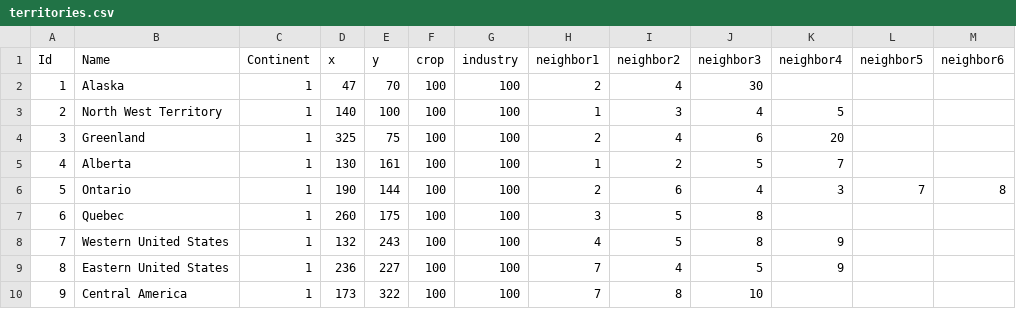
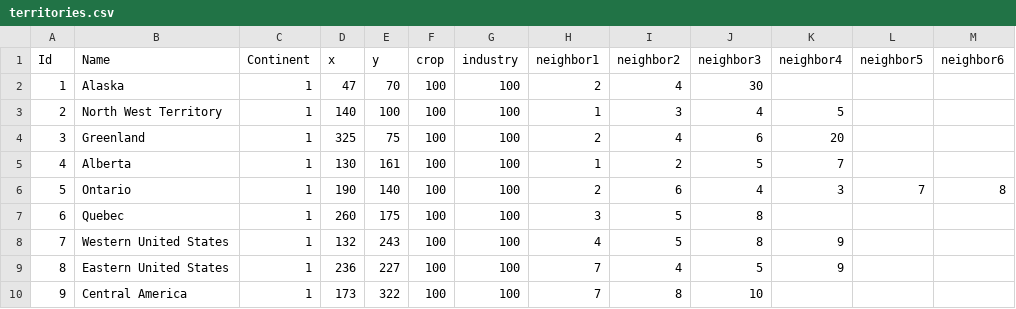
Before and after one commit to benreid24/Risk2, a CSV file: Resources/data/territories.csv, drawn as a sheet; only a part is shown.

Commit message:
Fixed more territory locations. Implemented more lobby functionality and created the Player file. Wrote the function to assign territories

```diff
--- a/Resources/data/territories.csv
+++ b/Resources/data/territories.csv
@@ -5,3 +5,3 @@ Id,Name,Continent,x,y,crop,industry,neighbor1,neighbor2,neighbor3,neighbor4,neig
 4,Alberta,1,130,161,100,100,1,2,5,7,,
-5,Ontario,1,190,144,100,100,2,6,4,3,7,8
+5,Ontario,1,190,140,100,100,2,6,4,3,7,8
 6,Quebec,1,260,175,100,100,3,5,8,,,
```
Also changed, not shown: 11 other files.
